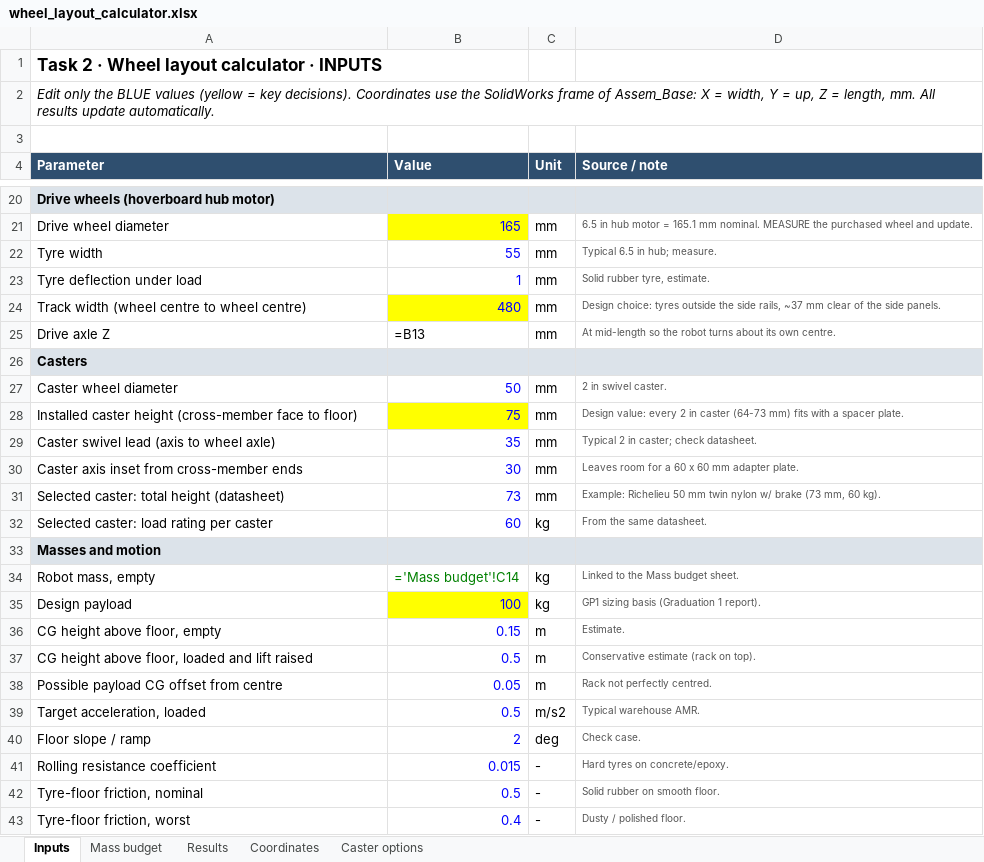
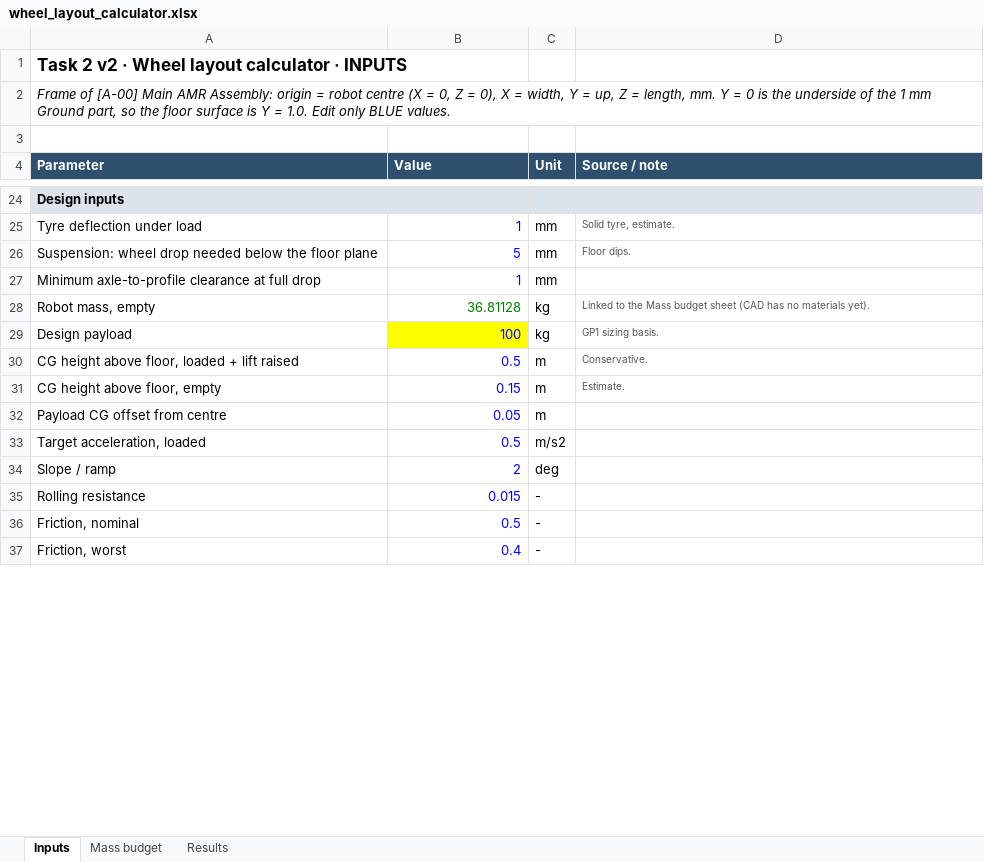
Before and after one commit to Graduation-Project-2027/AGV-Mechanical-Phase, an Excel workbook: Phase-A_design/02_wheel-diameter-calcs/wheel_layout_calculator.xlsx, sheet Inputs, drawn as a sheet; only a part is shown, gaps mark what is left out; values as stored, in another font and other column widths than the file's, no borders; formulas without a stored value are shown as written; removed rows and columns are numbered as before the commit, all else as after; the diff covers the shown part only; the diff names each change by its address in the sheet, - before the commit and + after, or states it on an @@ line.

```diff
--- a/Phase-A_design/02_wheel-diameter-calcs/wheel_layout_calculator.xlsx (sheet Inputs)
+++ b/Phase-A_design/02_wheel-diameter-calcs/wheel_layout_calculator.xlsx (sheet Inputs)
-sheet tab: Coordinates
-sheet tab: Caster options
-A1 (Parameter): Task 2 · Wheel layout calculator · INPUTS
+A1 (Parameter): Task 2 v2 · Wheel layout calculator · INPUTS
-A2 (Parameter): Edit only the BLUE values (yellow = key decisions). Coordinates use the SolidWorks frame of Assem_Base: X = width, Y = up, Z = length, mm. All results update automatically.
+A2 (Parameter): Frame of [A-00] Main AMR Assembly: origin = robot centre (X = 0, Z = 0), X = width, Y = up, Z = length, mm. Y = 0 is the underside of the 1 mm Ground part, so the floor surface is Y = 1.0. Edit only BLUE values.
-A24 (Parameter): Drive wheels (hoverboard hub motor)
+A24 (Parameter): Design inputs
-row 21: Drive wheel diameter | 165 | mm | 6.5 in hub motor = 165.1 mm nominal. MEASURE the purchased wheel and update.
-row 22: Tyre width | 55 | mm | Typical 6.5 in hub; measure.
-D25 (Source / note): Solid rubber tyre, estimate.
+D25 (Source / note): Solid tyre, estimate.
-row 24: Track width (wheel centre to wheel centre) | 480 | mm | Design choice: tyres outside the side rails, ~37 mm clear of the side panels.
-row 25: Drive axle Z | =B13 | mm | At mid-length so the robot turns about its own centre.
-row 26: Casters
-row 27: Caster wheel diameter | 50 | mm | 2 in swivel caster.
-row 28: Installed caster height (cross-member face to floor) | 75 | mm | Design value: every 2 in caster (64-73 mm) fits with a spacer plate.
-row 29: Caster swivel lead (axis to wheel axle) | 35 | mm | Typical 2 in caster; check datasheet.
-row 30: Caster axis inset from cross-member ends | 30 | mm | Leaves room for a 60 x 60 mm adapter plate.
-row 31: Selected caster: total height (datasheet) | 73 | mm | Example: Richelieu 50 mm twin nylon w/ brake (73 mm, 60 kg).
-row 32: Selected caster: load rating per caster | 60 | kg | From the same datasheet.
-row 33: Masses and motion
+row 26: Suspension: wheel drop needed below the floor plane | 5 | mm | Floor dips.
+row 27: Minimum axle-to-profile clearance at full drop | 1 | mm
-B28 (Value): ='Mass budget'!C14
+B28 (Value): 36.81128
-D28 (Source / note): …Mass budget sheet.
+D28 (Source / note): …Mass budget sheet (CAD has no materials yet).
-D29 (Source / note): GP1 sizing basis (Graduation 1 report).
+D29 (Source / note): GP1 sizing basis.
+row 30: CG height above floor, loaded + lift raised | 0.5 | m | Conservative.
-row 37: CG height above floor, loaded and lift raised | 0.5 | m | Conservative estimate (rack on top).
-A32 (Parameter): Possible payload CG offset from centre
+A32 (Parameter): Payload CG offset from centre
-D32 (Source / note): Rack not perfectly centred.
+D32 (Source / note): (empty)
-D33 (Source / note): Typical warehouse AMR.
+D33 (Source / note): (empty)
-A34 (Parameter): Floor slope / ramp
+A34 (Parameter): Slope / ramp
-D34 (Source / note): Check case.
+D34 (Source / note): (empty)
-A35 (Parameter): Rolling resistance coefficient
+A35 (Parameter): Rolling resistance
-D35 (Source / note): Hard tyres on concrete/epoxy.
+D35 (Source / note): (empty)
-A36 (Parameter): Tyre-floor friction, nominal
+A36 (Parameter): Friction, nominal
-D36 (Source / note): Solid rubber on smooth floor.
+D36 (Source / note): (empty)
-A37 (Parameter): Tyre-floor friction, worst
+A37 (Parameter): Friction, worst
-D37 (Source / note): Dusty / polished floor.
+D37 (Source / note): (empty)
```
Also changed, not shown: 20 added rows, 15 removed rows and 10 edited cells elsewhere in this sheet, sheet Results, sheet Mass budget, 16 other files.
